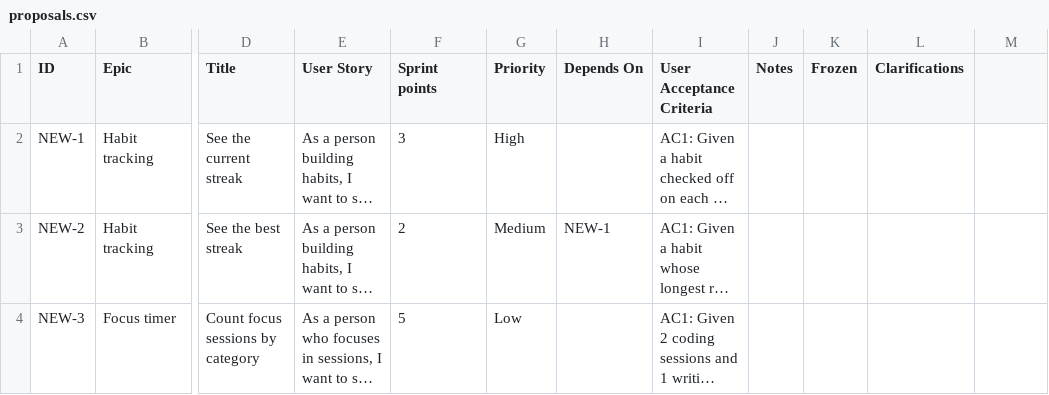
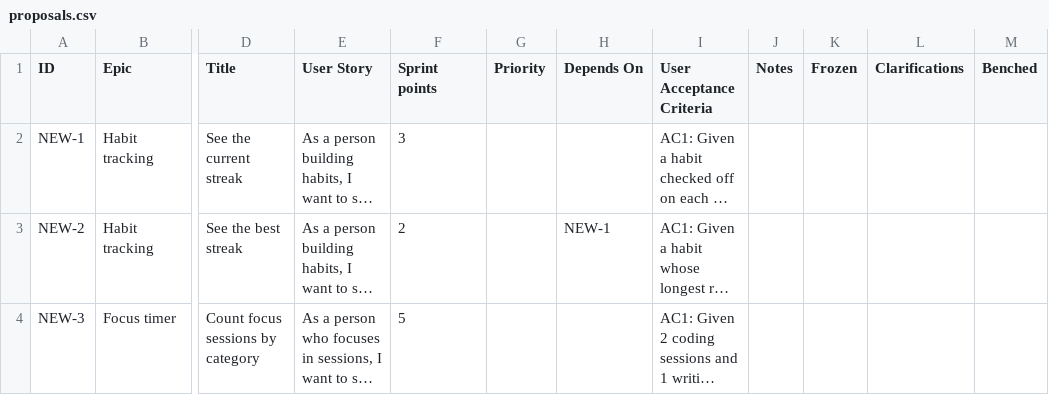
Before and after one commit to joisse1101/the-toolbox, a CSV file: toolkit/sample/story-to-code/stages/proposed/.plans/habits/user-stories/proposals.csv, drawn as a sheet; only a part is shown, gaps mark what is left out; long unchanged cells end in …; the diff names each change by its address in the sheet, - before the commit and + after, or states it on an @@ line.

```diff
--- a/toolkit/sample/story-to-code/stages/proposed/.plans/habits/user-stories/proposals.csv
+++ b/toolkit/sample/story-to-code/stages/proposed/.plans/habits/user-stories/proposals.csv
-M1: (empty)
+M1: Benched
-G2 (Priority): High
+G2 (Priority): (empty)
-G3 (Priority): Medium
+G3 (Priority): (empty)
-G4 (Priority): Low
+G4 (Priority): (empty)
```
Also changed, not shown: toolkit/sample/story-to-code/stages/accepted/.plans/habits/user-stories.csv, toolkit/sample/story-to-code/stages/planned/.plans/habits/user-stories.csv, 22 other files.
